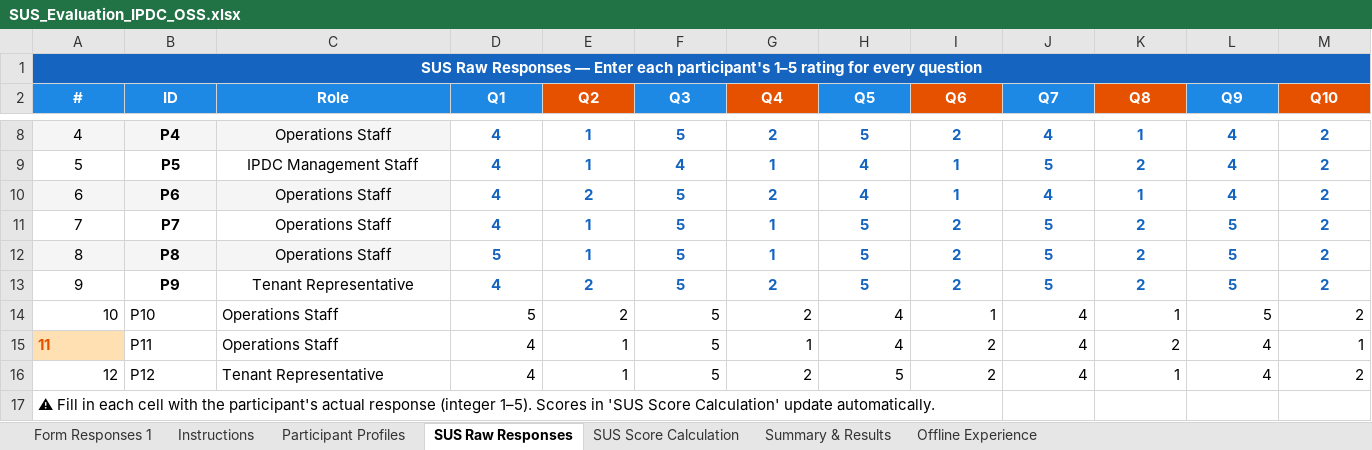
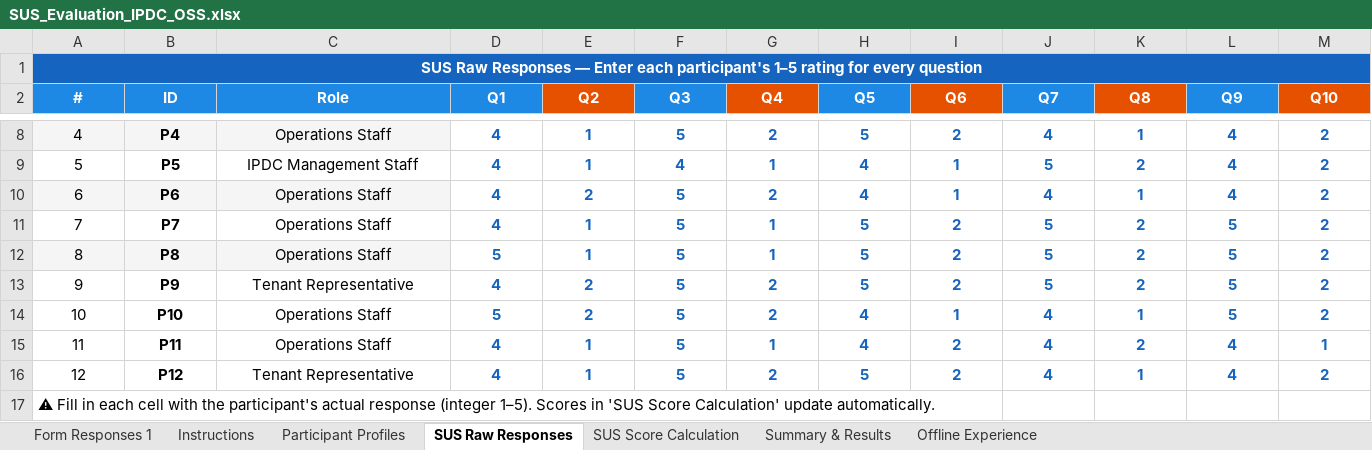
Before and after one commit to yeti2014/IPDC-OSS-platform, an Excel workbook: data/research/SUS_Evaluation_IPDC_OSS.xlsx, sheet SUS Raw Responses, drawn as a sheet; only a part is shown, gaps mark what is left out; values as stored, in another font and other column widths than the file's, no borders; the diff names each change by its address in the sheet, - before the commit and + after, or states it on an @@ line.

```diff
--- a/data/research/SUS_Evaluation_IPDC_OSS.xlsx (sheet SUS Raw Responses)
+++ b/data/research/SUS_Evaluation_IPDC_OSS.xlsx (sheet SUS Raw Responses)
-A14 alignment: right
+A14 alignment: center
-B14:B16 bold: off
+B14:B16 bold: on
-B14:C14 alignment: left
+B14:C14 alignment: center
@@ D14:M16 bold: off → on, text colour: black → #1565C0, alignment: right → center @@
-A15:C15 alignment: left
+A15:C15 alignment: center
@@ A15 fill: #FFE0B2 → none, bold: on → off, text colour: #E65100 → black @@
-A16 alignment: right
+A16 alignment: center
-B16:C16 alignment: left
+B16:C16 alignment: center
```
Also changed, not shown: sheet SUS Score Calculation, sheet Summary & Results, sheet Offline Experience, sheet Participant Profiles, charts or pictures.
